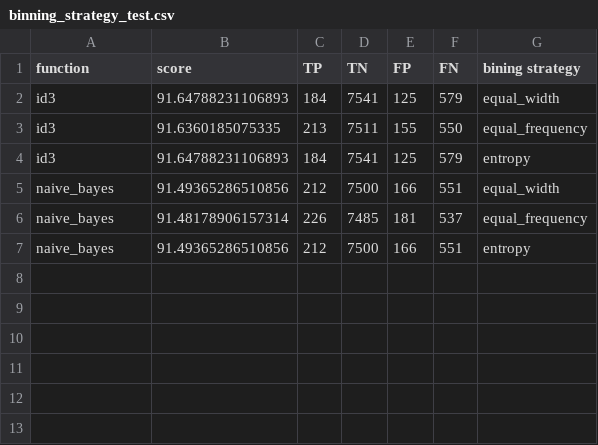
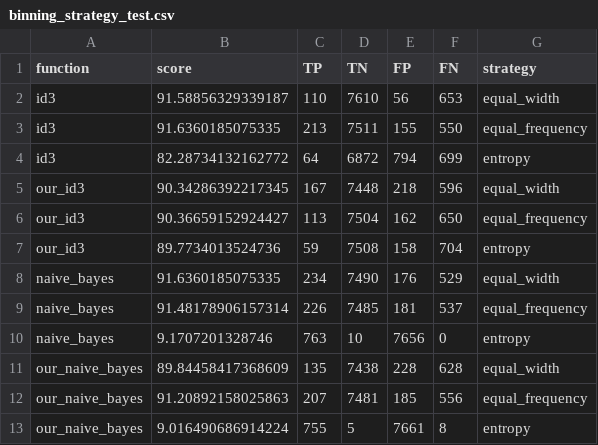
Before and after one commit to alfital2/data_mining, a CSV file: test_log/binning_strategy_test.csv, drawn as a sheet.

```diff
--- a/test_log/binning_strategy_test.csv
+++ b/test_log/binning_strategy_test.csv
@@ -1,7 +1,13 @@
-function,score,TP,TN,FP,FN,bining strategy
-id3,91.64788231106893,184,7541,125,579,equal_width
+function,score,TP,TN,FP,FN,strategy
+id3,91.58856329339187,110,7610,56,653,equal_width
 id3,91.6360185075335,213,7511,155,550,equal_frequency
-id3,91.64788231106893,184,7541,125,579,entropy
-naive_bayes,91.49365286510856,212,7500,166,551,equal_width
+id3,82.28734132162772,64,6872,794,699,entropy
+our_id3,90.34286392217345,167,7448,218,596,equal_width
+our_id3,90.36659152924427,113,7504,162,650,equal_frequency
+our_id3,89.7734013524736,59,7508,158,704,entropy
+naive_bayes,91.6360185075335,234,7490,176,529,equal_width
 naive_bayes,91.48178906157314,226,7485,181,537,equal_frequency
-naive_bayes,91.49365286510856,212,7500,166,551,entropy
+naive_bayes,9.1707201328746,763,10,7656,0,entropy
+our_naive_bayes,89.84458417368609,135,7438,228,628,equal_width
+our_naive_bayes,91.20892158025863,207,7481,185,556,equal_frequency
+our_naive_bayes,9.016490686914224,755,5,7661,8,entropy
```
Also changed, not shown: test_log/8020_vs_test_test.csv, test_log/bins_number_test.csv, 7 other files.
